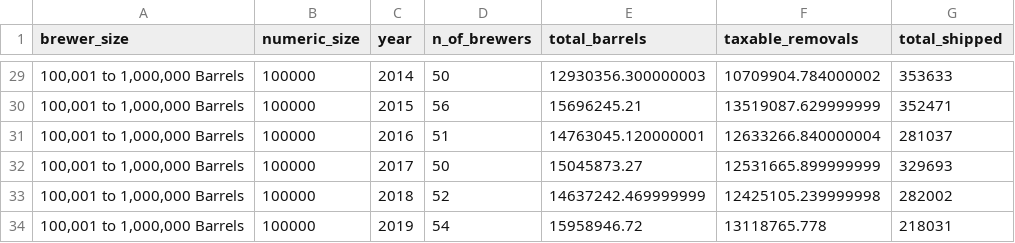
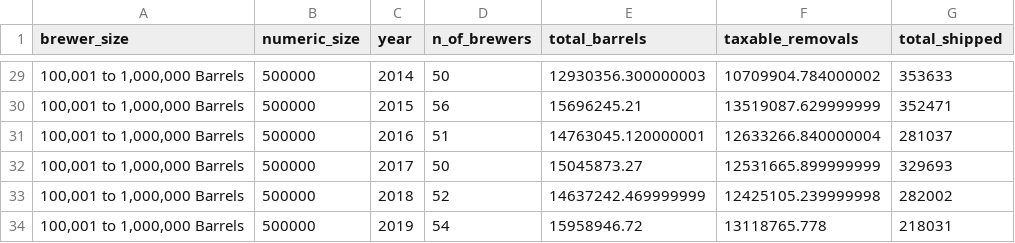
Before and after one commit to tgerarden/aem2850, a CSV file: posit-cloud/example-07-2-solutions/brewer_size.csv, drawn as a sheet; only a part is shown, gaps mark what is left out; the diff covers the shown part only.

Commit message:
07-2 slides and example

```diff
--- a/posit-cloud/example-07-2-solutions/brewer_size.csv
+++ b/posit-cloud/example-07-2-solutions/brewer_size.csv
@@ -29,6 +29,6 @@ brewer_size,numeric_size,year,n_of_brewers,total_barrels,taxable_removals,total_
-"100,001 to 1,000,000 Barrels",100000,2014,50,12930356.300000003,10709904.784000002,353633
-"100,001 to 1,000,000 Barrels",100000,2015,56,15696245.21,13519087.629999999,352471
-"100,001 to 1,000,000 Barrels",100000,2016,51,14763045.120000001,12633266.840000004,281037
-"100,001 to 1,000,000 Barrels",100000,2017,50,15045873.27,12531665.899999999,329693
-"100,001 to 1,000,000 Barrels",100000,2018,52,14637242.469999999,12425105.239999998,282002
-"100,001 to 1,000,000 Barrels",100000,2019,54,15958946.72,13118765.778,218031
+"100,001 to 1,000,000 Barrels",500000,2014,50,12930356.300000003,10709904.784000002,353633
+"100,001 to 1,000,000 Barrels",500000,2015,56,15696245.21,13519087.629999999,352471
+"100,001 to 1,000,000 Barrels",500000,2016,51,14763045.120000001,12633266.840000004,281037
+"100,001 to 1,000,000 Barrels",500000,2017,50,15045873.27,12531665.899999999,329693
+"100,001 to 1,000,000 Barrels",500000,2018,52,14637242.469999999,12425105.239999998,282002
+"100,001 to 1,000,000 Barrels",500000,2019,54,15958946.72,13118765.778,218031
```
Also changed, not shown: 37 edited cells elsewhere in this file, 27 other files.
